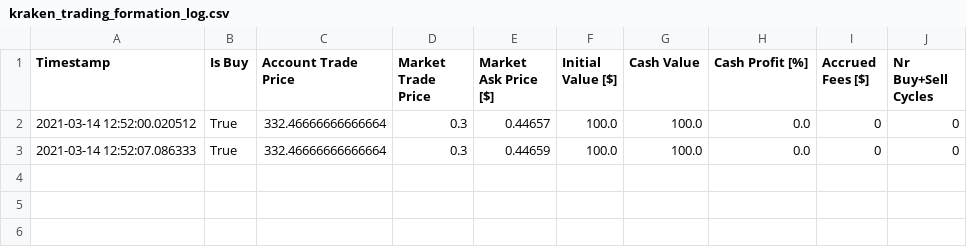
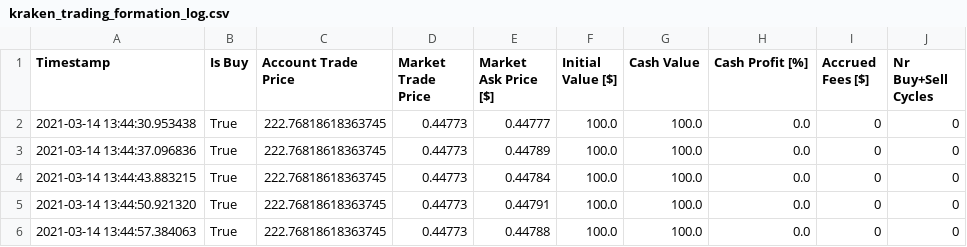
Before and after one commit to christopherrons/app-tradebot, a CSV file: services/algorithmic_trading/target/generated/kraken_trading_formation_log.csv, drawn as a sheet.

```diff
--- a/services/algorithmic_trading/target/generated/kraken_trading_formation_log.csv
+++ b/services/algorithmic_trading/target/generated/kraken_trading_formation_log.csv
@@ -1,3 +1,6 @@
 Timestamp,Is Buy,Account Trade Price,Market Trade Price,Market Ask Price [$],Initial Value [$],Cash Value,Cash Profit [%],Accrued Fees [$],Nr Buy+Sell Cycles
-2021-03-14 12:52:00.020512,True,332.46666666666664,0.3,0.44657,100.0,100.0,0.0,0,0
-2021-03-14 12:52:07.086333,True,332.46666666666664,0.3,0.44659,100.0,100.0,0.0,0,0
+2021-03-14 13:44:30.953438,True,222.76818618363745,0.44773,0.44777,100.0,100.0,0.0,0,0
+2021-03-14 13:44:37.096836,True,222.76818618363745,0.44773,0.44789,100.0,100.0,0.0,0,0
+2021-03-14 13:44:43.883215,True,222.76818618363745,0.44773,0.44784,100.0,100.0,0.0,0,0
+2021-03-14 13:44:50.921320,True,222.76818618363745,0.44773,0.44791,100.0,100.0,0.0,0,0
+2021-03-14 13:44:57.384063,True,222.76818618363745,0.44773,0.44788,100.0,100.0,0.0,0,0
```
Also changed, not shown: 5 other files.
